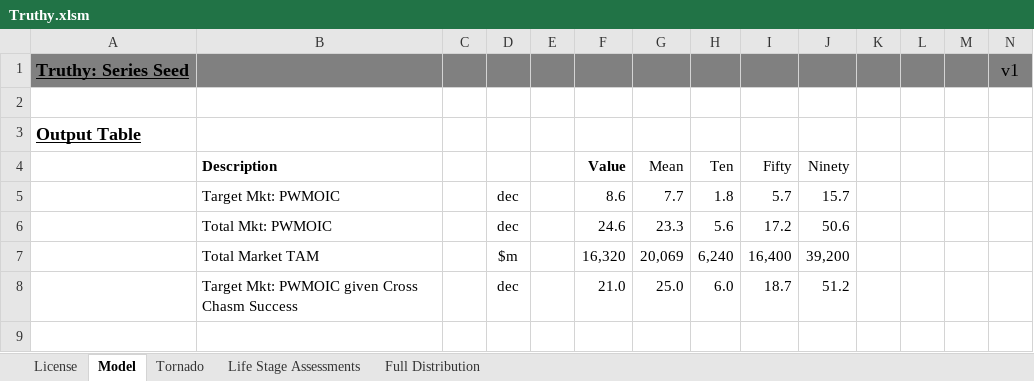
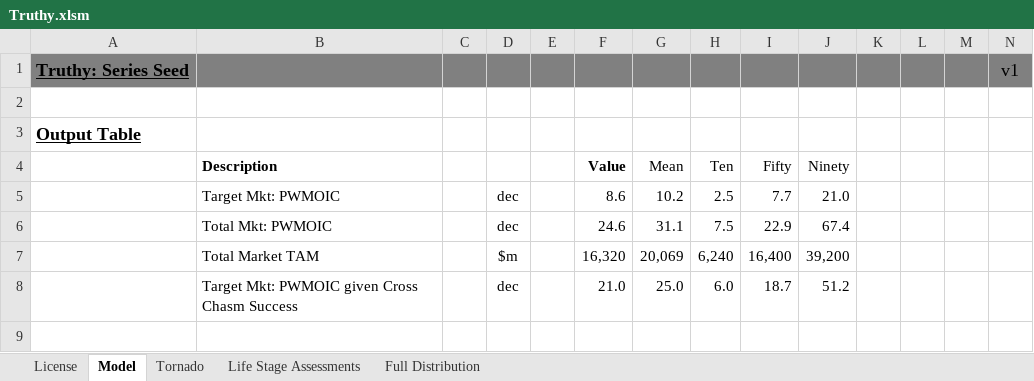
Before and after one commit to ulu-ventures/VCDA, an Excel workbook: spreadsheets/Truthy.xlsm, sheet Model, drawn as a sheet; only a part is shown; values as stored, in another font and other column widths than the file's, no borders; charts and pictures and conditional formats not drawn; removed rows and columns are numbered as before the commit, all else as after; rows hold the shown columns only; the diff names each change by its address in the sheet, - before the commit and + after, or states it on an @@ line.

```diff
--- a/spreadsheets/Truthy.xlsm (sheet Model)
+++ b/spreadsheets/Truthy.xlsm (sheet Model)
-G5 (Mean): 7.7
+G5 (Mean): 10.2
-H5 (Ten): 1.8
+H5 (Ten): 2.5
-I5 (Fifty): 5.7
+I5 (Fifty): 7.7
-J5 (Ninety): 15.7
+J5 (Ninety): 21.0
-row 6:  | Total Mkt: PWMOIC |  | dec |  | 24.6 | 23.3 | 5.6 | 17.2 | 50.6
+row 6:  | Total Mkt: PWMOIC |  | dec |  | 24.6 | 31.1 | 7.5 | 22.9 | 67.4
```
Also changed, not shown: sheet Tornado, charts or pictures.
